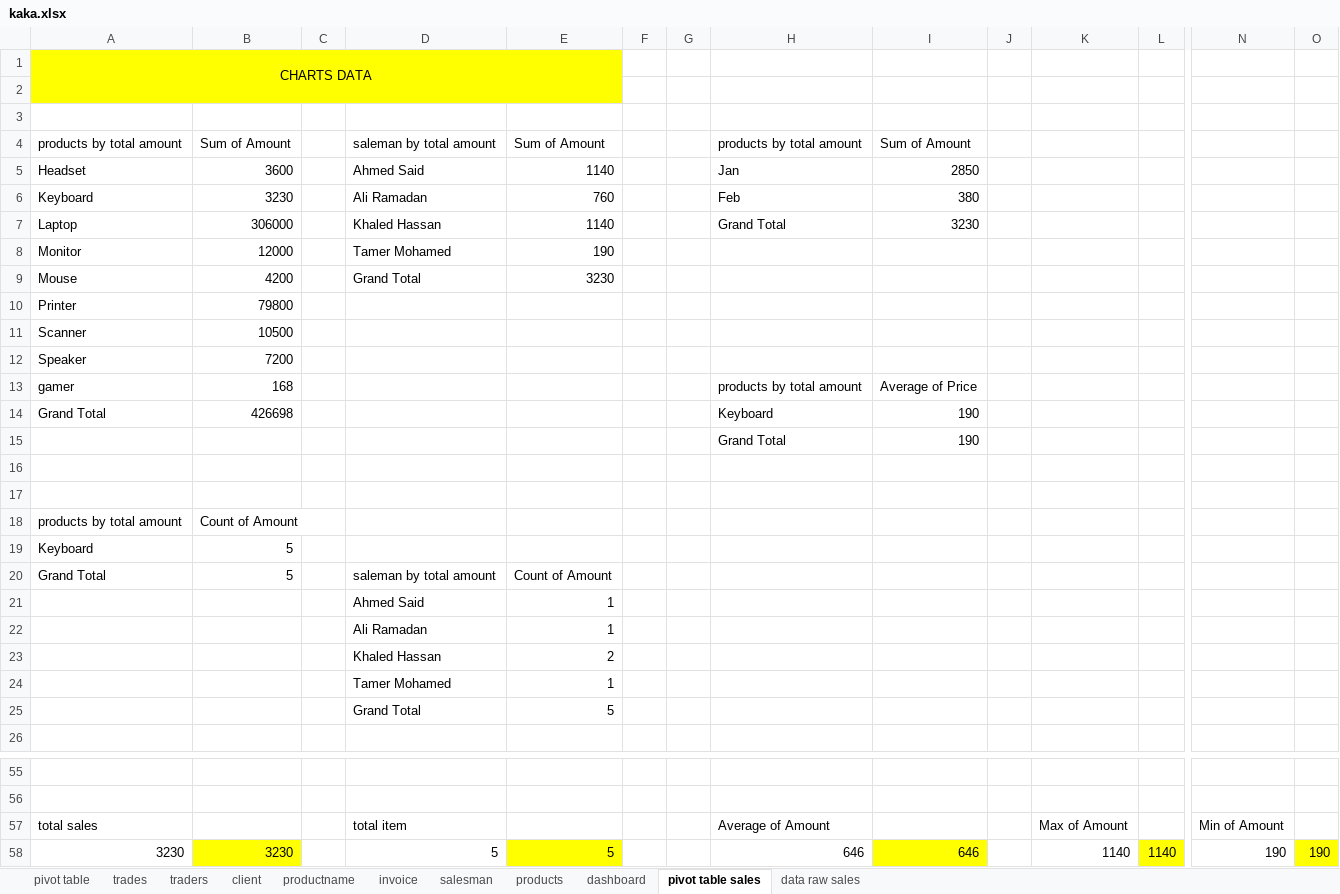
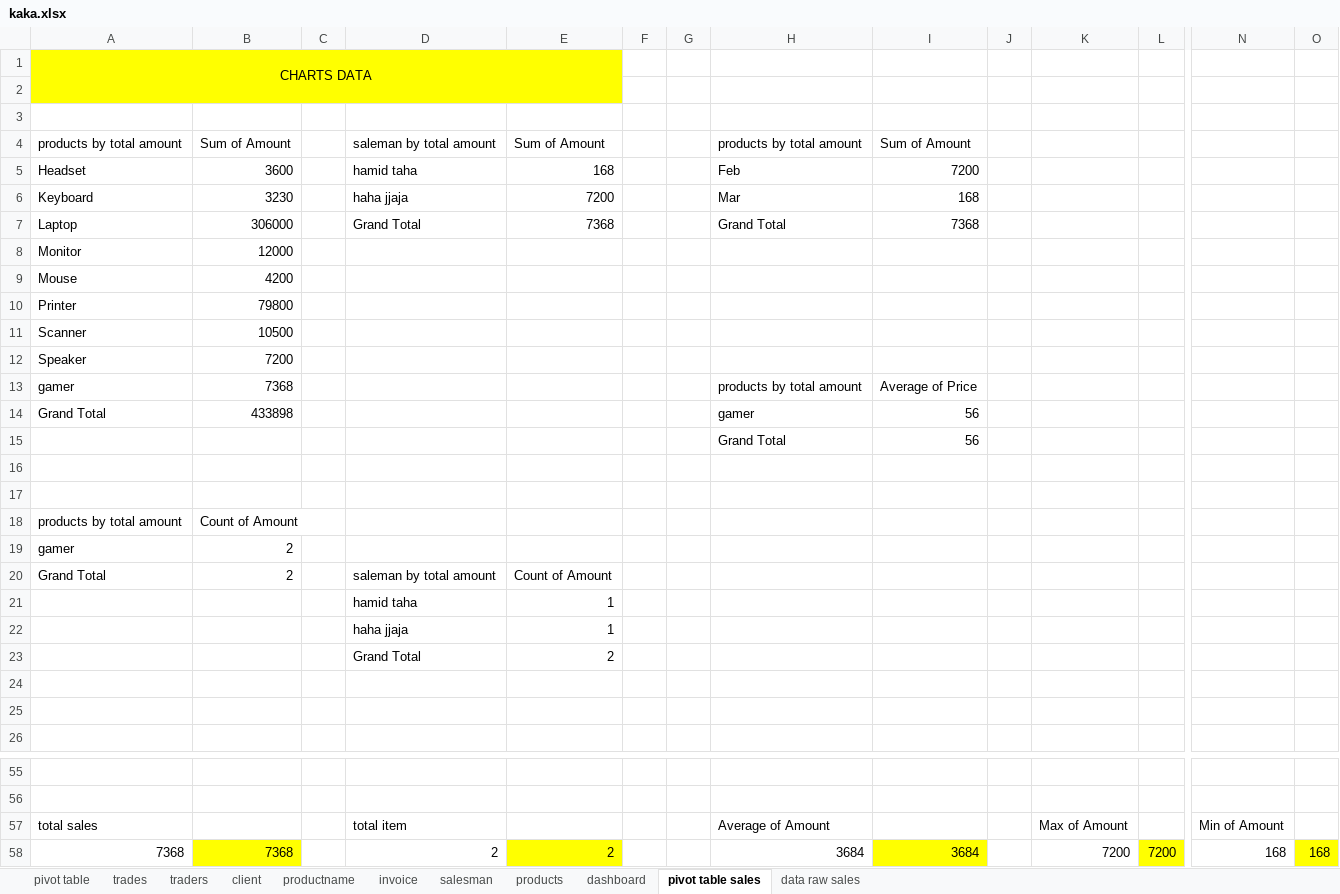
Before and after one commit to abdelkarimmassoui/powerbi, an Excel workbook: kaka.xlsx, sheet pivot table sales, drawn as a sheet; only a part is shown, gaps mark what is left out; values as stored, in another font and other column widths than the file's, no borders; charts and pictures not drawn; removed rows and columns are numbered as before the commit, all else as after; rows hold the shown columns only; the diff covers the shown part only; the diff names each change by its address in the sheet, - before the commit and + after, or states it on an @@ line.

Commit message:
vba macro

```diff
--- a/kaka.xlsx (sheet pivot table sales)
+++ b/kaka.xlsx (sheet pivot table sales)
-D5: Ahmed Said
+D5: hamid taha
-E5: 1140
+E5: 168
-H5: Jan
+H5: Feb
-I5: 2850
+I5: 7200
-D6: Ali Ramadan
+D6: haha jjaja
-E6: 760
+E6: 7200
-H6: Feb
+H6: Mar
-I6: 380
+I6: 168
-D7: Khaled Hassan
+D7: Grand Total
-E7: 1140
+E7: 7368
-I7: 3230
+I7: 7368
-D8: Tamer Mohamed
+D8: (empty)
-E8: 190
+E8: (empty)
-D9: Grand Total
+D9: (empty)
-E9: 3230
+E9: (empty)
-B13: 168
+B13: 7368
-row 14: Grand Total | 426698 |  |  |  |  |  | Keyboard | 190
-row 15:  |  |  |  |  |  |  | Grand Total | 190
+row 14: Grand Total | 433898 |  |  |  |  |  | gamer | 56
+row 15:  |  |  |  |  |  |  | Grand Total | 56
-row 19: Keyboard | 5
+row 19: gamer | 2
-B20: 5
+B20: 2
-D21: Ahmed Said
+D21: hamid taha
-D22: Ali Ramadan
+D22: haha jjaja
-D23: Khaled Hassan
+D23: Grand Total
-row 24:  |  |  | Tamer Mohamed | 1
+row 24: (empty)
-row 25:  |  |  | Grand Total | 5
+row 25: (empty)
-row 58: 3230 | 3230 |  | 5 | 5 |  |  | 646 | 646 |  | 1140 | 1140 | 190 | 190
+row 58: 7368 | 7368 |  | 2 | 2 |  |  | 3684 | 3684 |  | 7200 | 7200 | 168 | 168
```
Also changed, not shown: 8 edited cells elsewhere in this sheet, sheet data raw sales, charts or pictures.
